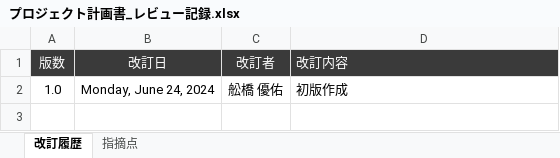
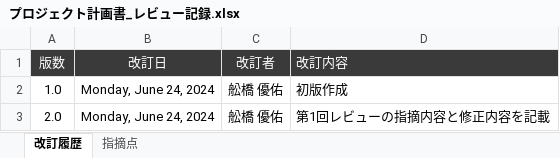
Before and after one commit to azreus906/10031s0001, an Excel workbook: documents/plan/プロジェクト計画書_レビュー記録.xlsx, sheet 改訂履歴, drawn as a sheet; values as stored, in another font and other column widths than the file's, no borders; the diff names each change by its address in the sheet, - before the commit and + after, or states it on an @@ line.

```diff
--- a/documents/plan/プロジェクト計画書_レビュー記録.xlsx (sheet 改訂履歴)
+++ b/documents/plan/プロジェクト計画書_レビュー記録.xlsx (sheet 改訂履歴)
+row 3: 2.0 | Monday, June 24, 2024 | 舩橋 優佑 | 第1回レビューの指摘内容と修正内容を記載
```
Also changed, not shown: sheet 指摘点, 1 other file.
